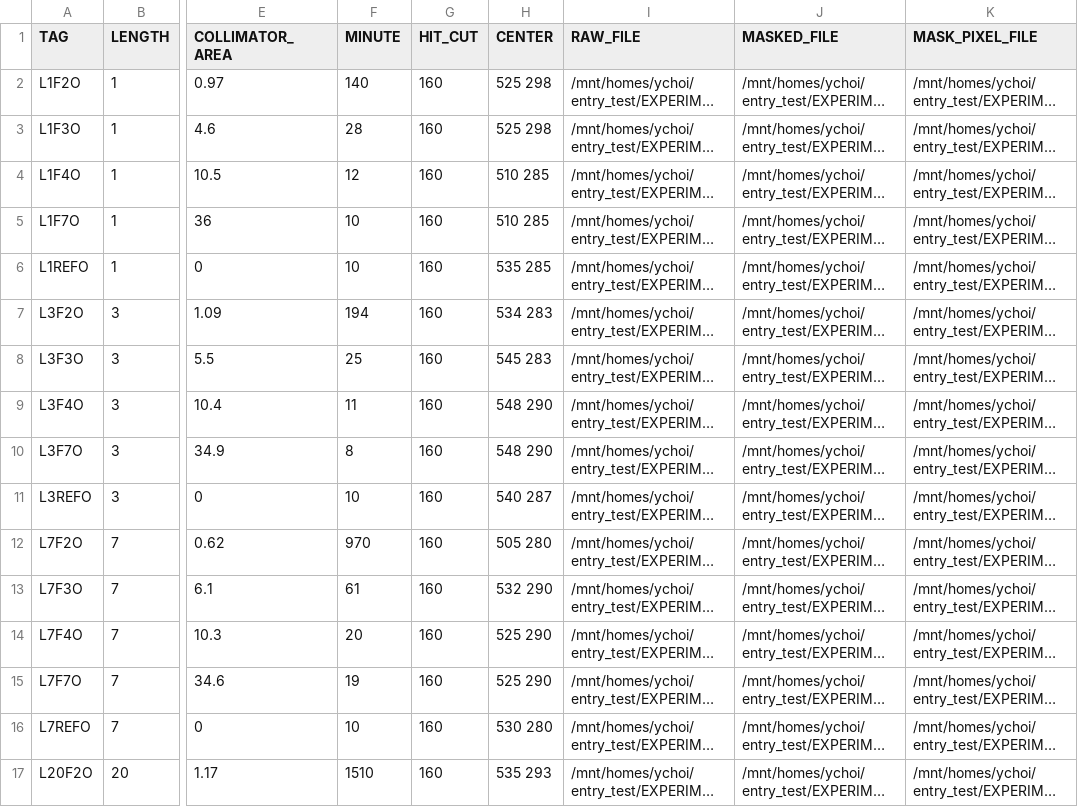
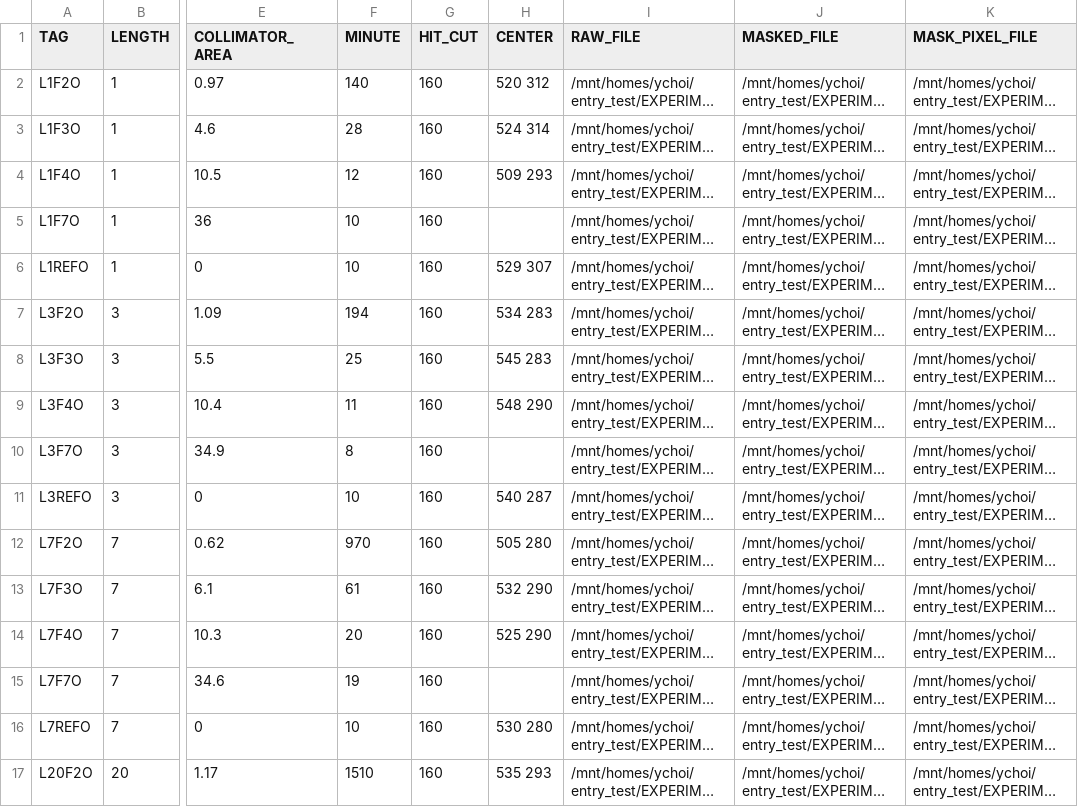
Before and after one commit to keistad-root/ATOM, a CSV file: config/experiment/experiment_information.csv, drawn as a sheet; only a part is shown, gaps mark what is left out; long unchanged cells end in …; the diff covers the shown part only; the diff names each change by its address in the sheet, - before the commit and + after, or states it on an @@ line.

```diff
--- a/config/experiment/experiment_information.csv
+++ b/config/experiment/experiment_information.csv
-H2 (CENTER): 525 298
+H2 (CENTER): 520 312
-H3 (CENTER): 525 298
+H3 (CENTER): 524 314
-H4 (CENTER): 510 285
+H4 (CENTER): 509 293
-H5 (CENTER): 510 285
+H5 (CENTER): (empty)
-H6 (CENTER): 535 285
+H6 (CENTER): 529 307
-H10 (CENTER): 548 290
+H10 (CENTER): (empty)
-H15 (CENTER): 525 290
+H15 (CENTER): (empty)
```
Also changed, not shown: 9 edited cells elsewhere in this file, 3 other files.
